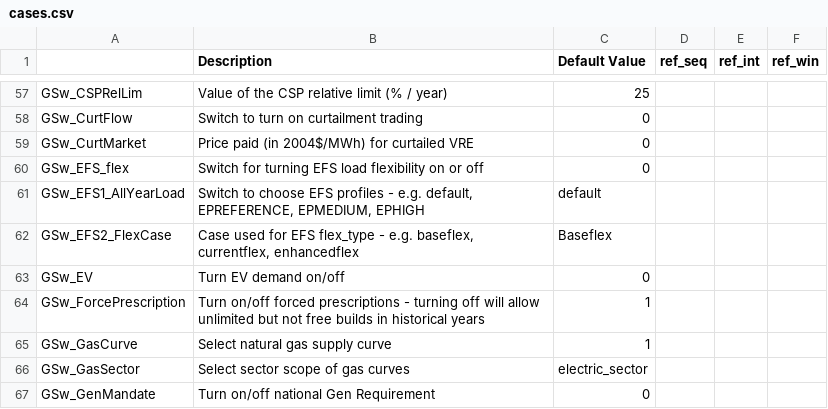
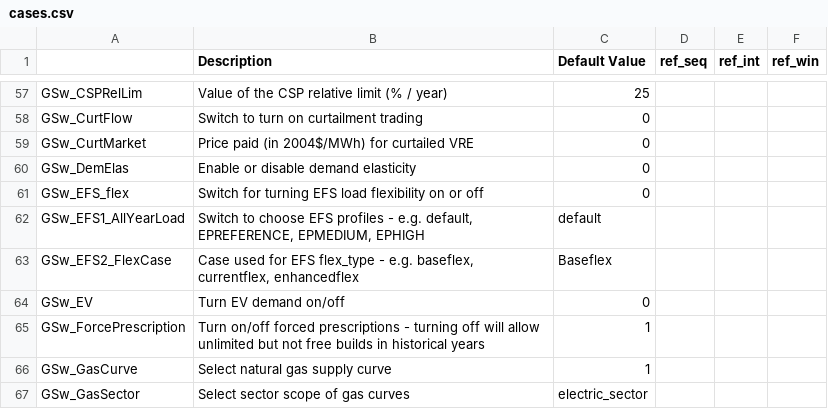
Before and after one commit to NREL/ReEDS-2.0, a CSV file: cases.csv, drawn as a sheet; only a part is shown, gaps mark what is left out; the shorter side is filled out with more unchanged rows.

```diff
--- a/cases.csv
+++ b/cases.csv
@@ -59,2 +59,3 @@ GSw_CurtFlow,Switch to turn on curtailment trading,0,,,
 GSw_CurtMarket,Price paid (in 2004$/MWh) for curtailed VRE,0,,,
+GSw_DemElas,Enable or disable demand elasticity,0,,,
 GSw_EFS_flex,Switch for turning EFS load flexibility on or off,0,,,
```
Also changed, not shown: filesforbatch.csv, 4 other files.
